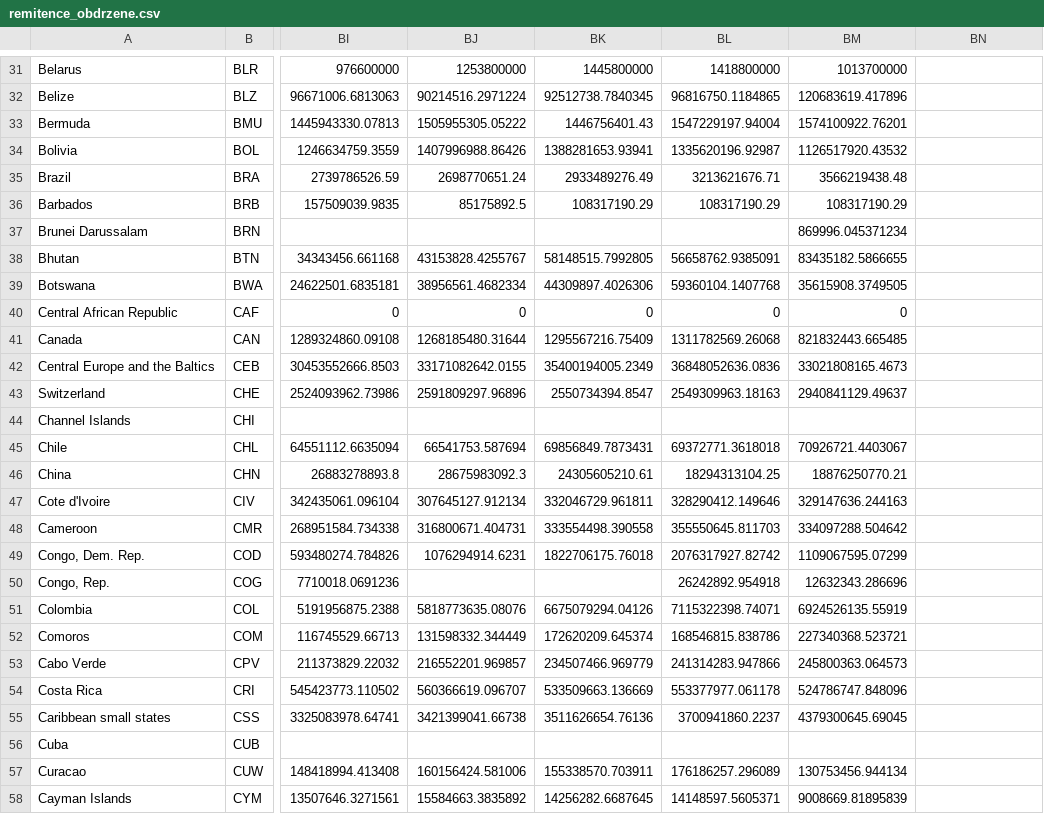
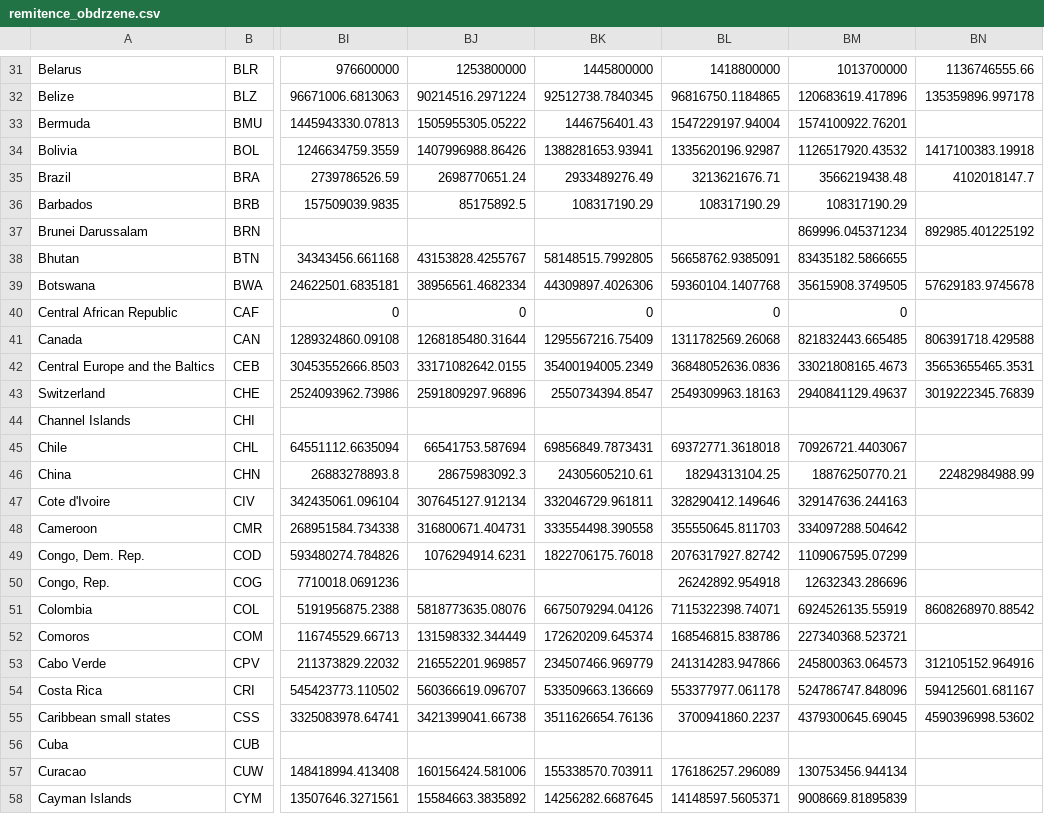
Before and after one commit to jakjsmenatom/data, a CSV file: wb_csv/remitence_obdrzene.csv, drawn as a sheet; only a part is shown, gaps mark what is left out; the diff covers the shown part only; the diff names each change by its address in the sheet, - before the commit and + after, or states it on an @@ line.

```diff
--- a/wb_csv/remitence_obdrzene.csv
+++ b/wb_csv/remitence_obdrzene.csv
-BN31: (empty)
+BN31: 1136746555.66
-BN32: (empty)
+BN32: 135359896.997178
-BN34: (empty)
+BN34: 1417100383.19918
-BN35: (empty)
+BN35: 4102018147.7
-BN37: (empty)
+BN37: 892985.401225192
-BN39: (empty)
+BN39: 57629183.9745678
-BN41: (empty)
+BN41: 806391718.429588
-BN42: (empty)
+BN42: 35653655465.3531
-BN43: (empty)
+BN43: 3019222345.76839
-BN46: (empty)
+BN46: 22482984988.99
-BN51: (empty)
+BN51: 8608268970.88542
-BN53: (empty)
+BN53: 312105152.964916
-BN54: (empty)
+BN54: 594125601.681167
-BN55: (empty)
+BN55: 4590396998.53602
```
Also changed, not shown: 182 edited cells elsewhere in this file.
